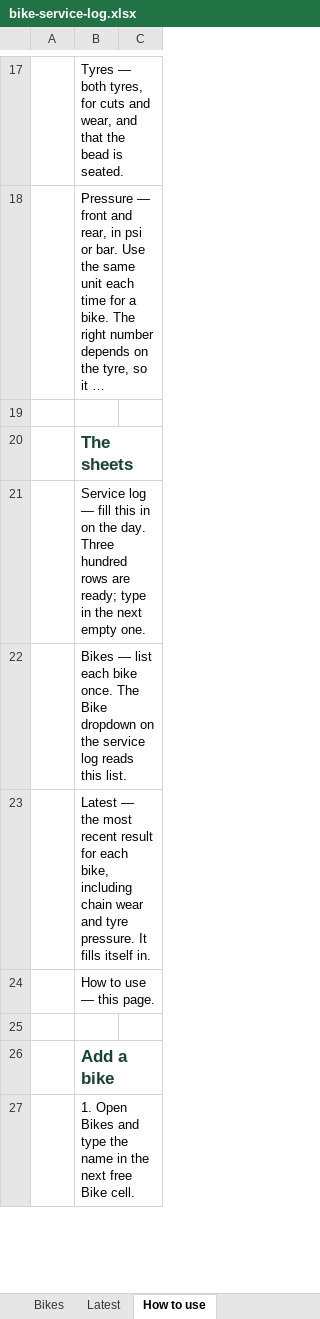
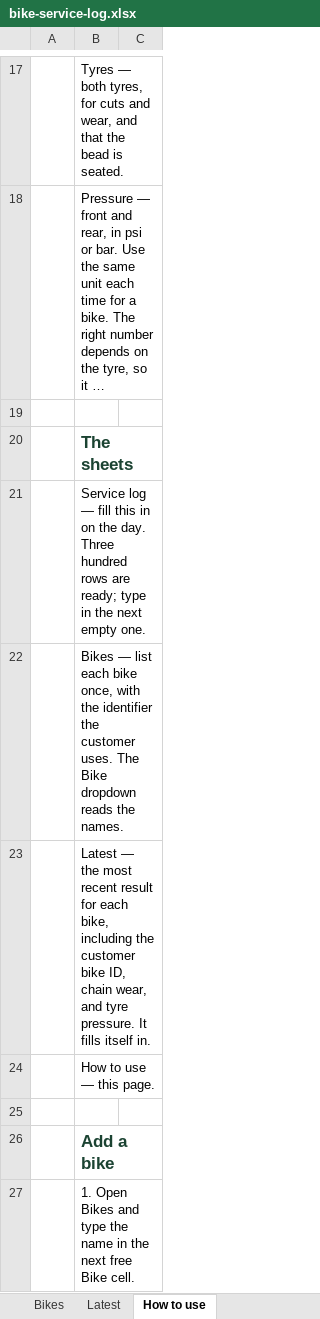
Before and after one commit to jondapoole/add-automated-tests-off-platform-project, an Excel workbook: bike-service-log.xlsx, sheet How to use, drawn as a sheet; only a part is shown, gaps mark what is left out; long unchanged cells end in …; values as stored, in another font and other column widths than the file's, no borders; the diff covers the shown part only; the diff names each change by its address in the sheet, - before the commit and + after, or states it on an @@ line.

```diff
--- a/bike-service-log.xlsx (sheet How to use)
+++ b/bike-service-log.xlsx (sheet How to use)
-B22: …each bike once. The Bike dropdown on the service log reads this list.
+B22: …each bike once, with the identifier the customer uses. The Bike dropdown reads the names.
-B23: …bike, including chain wear and tyre…
+B23: …bike, including the customer bike ID, chain wear, and tyre…
```
Also changed, not shown: 5 edited cells and merged cells elsewhere in this sheet, sheet Latest, sheet Service log, sheet Bikes.
